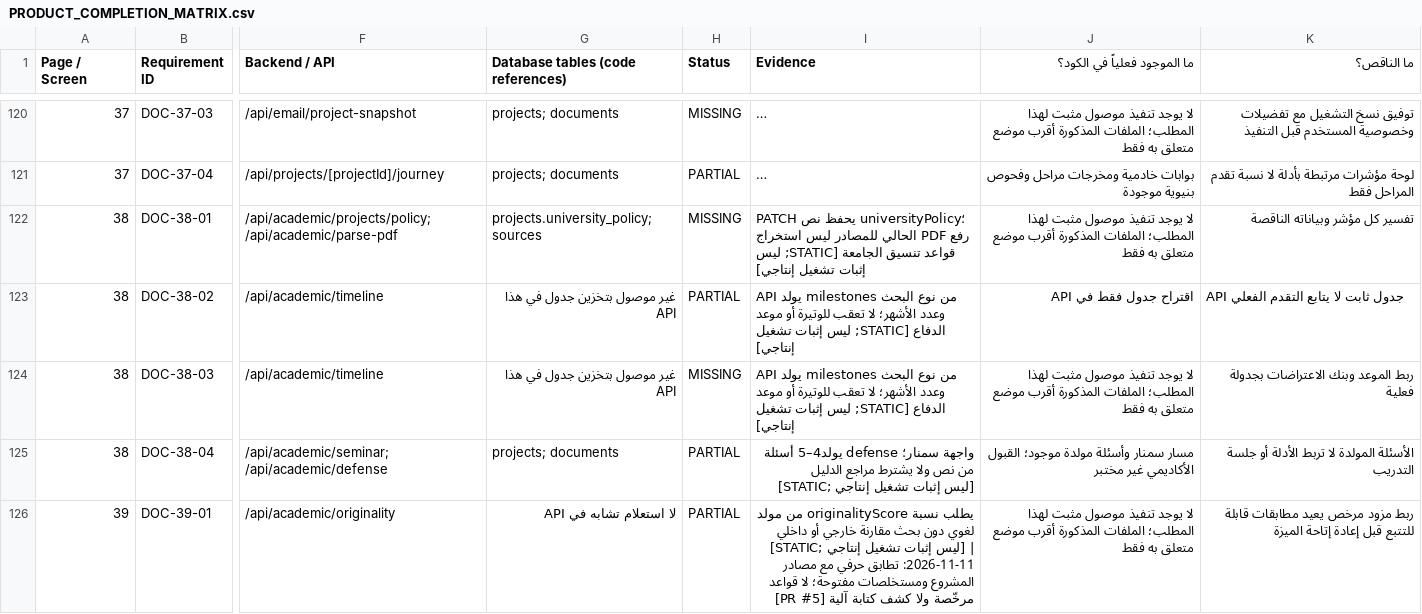
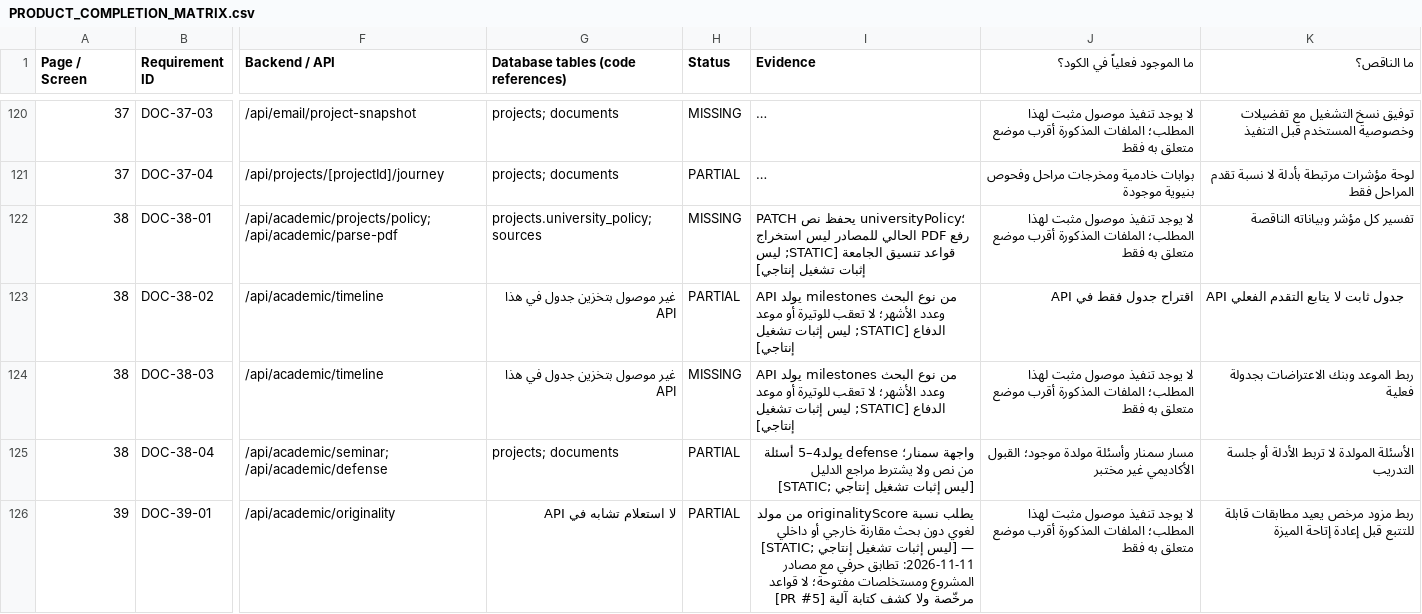
Before and after one commit to wahaaico-ui/waha-ai, a CSV file: docs/architecture/PRODUCT_COMPLETION_MATRIX.csv, drawn as a sheet; only a part is shown, gaps mark what is left out; long unchanged cells end in …; the diff covers the shown part only; the diff names each change by its address in the sheet, - before the commit and + after, or states it on an @@ line.

```diff
--- a/docs/architecture/PRODUCT_COMPLETION_MATRIX.csv
+++ b/docs/architecture/PRODUCT_COMPLETION_MATRIX.csv
-I126 (Evidence): …تشغيل إنتاجي] | 2026-11-11: تطابق…
+I126 (Evidence): …تشغيل إنتاجي] — 2026-11-11: تطابق…
```
Also changed, not shown: 19 edited cells elsewhere in this file, 1 other file.
